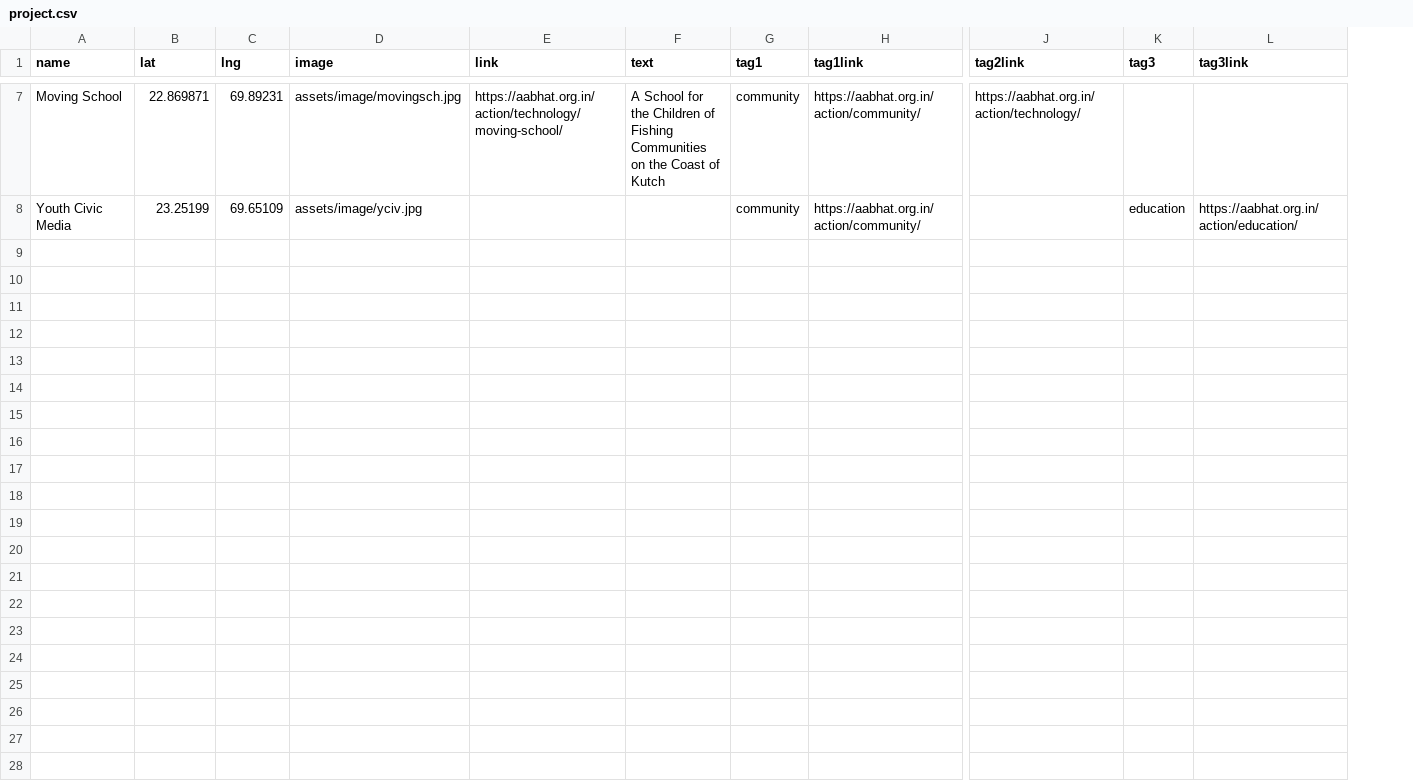
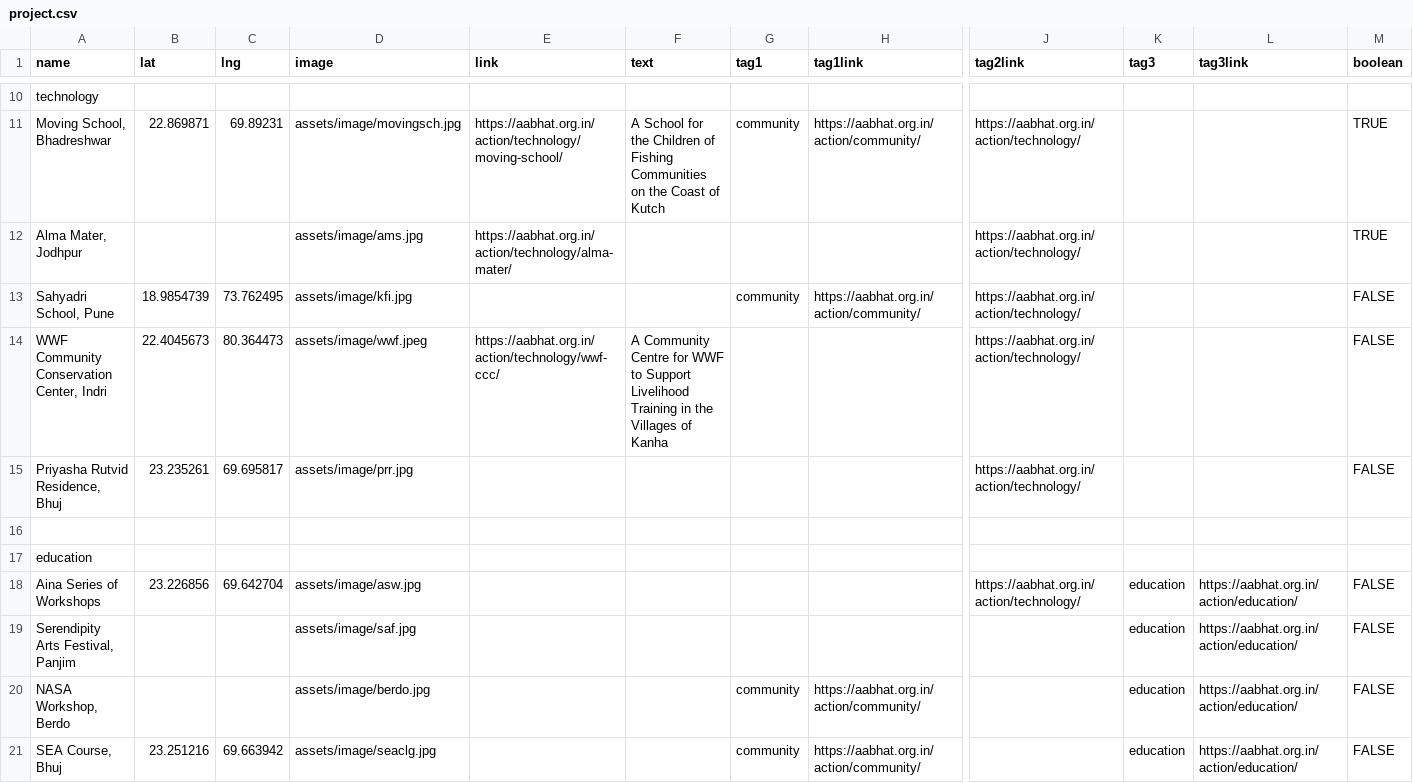
Before and after one commit to aabhatmap/aabhat_project_map, a CSV file: assets/project.csv, drawn as a sheet; only a part is shown, gaps mark what is left out; addresses are those after the commit; rows hold the shown columns only; the diff covers the shown part only; the diff names each change by its address in the sheet, - before the commit and + after, or states it on an @@ line.

```diff
--- a/assets/project.csv
+++ b/assets/project.csv
+column M (boolean), row 11: TRUE; row 21: FALSE
+row 10: technology
-A11 (name): Moving School
+A11 (name): Moving School, Bhadreshwar
+row 12: Alma Mater, Jodhpur |  |  | assets/image/ams.jpg | https://aabhat.org.in/action/technology/alma-mater/ |  |  |  | https://aabhat.org.in/action/technology/ |  |  | TRUE
+row 13: Sahyadri School, Pune | 18.9854739 | 73.762495 | assets/image/kfi.jpg |  |  | community | https://aabhat.org.in/action/community/ | https://aabhat.org.in/action/technology/ |  |  | FALSE
+row 14: WWF Community Conservation Center, Indri | 22.4045673 | 80.364473 | assets/image/wwf.jpeg | https://aabhat.org.in/action/technology/wwf-ccc/ | A Community Centre for WWF to Support Livelihood Training in the Villages of Kanha |  |  | https://aabhat.org.in/action/technology/ |  |  | FALSE
+row 15: Priyasha Rutvid Residence, Bhuj | 23.235261 | 69.695817 | assets/image/prr.jpg |  |  |  |  | https://aabhat.org.in/action/technology/ |  |  | FALSE
+row 16: (empty)
+row 17: education
+row 18: Aina Series of Workshops | 23.226856 | 69.642704 | assets/image/asw.jpg |  |  |  |  | https://aabhat.org.in/action/technology/ | education | https://aabhat.org.in/action/education/ | FALSE
+row 19: Serendipity Arts Festival, Panjim |  |  | assets/image/saf.jpg |  |  |  |  |  | education | https://aabhat.org.in/action/education/ | FALSE
+row 20: NASA Workshop, Berdo |  |  | assets/image/berdo.jpg |  |  | community | https://aabhat.org.in/action/community/ |  | education | https://aabhat.org.in/action/education/ | FALSE
-A21 (name): Youth Civic Media
+A21 (name): SEA Course, Bhuj
-B21 (lat): 23.25199
+B21 (lat): 23.251216
-C21 (lng): 69.65109
+C21 (lng): 69.663942
-D21 (image): assets/image/yciv.jpg
+D21 (image): assets/image/seaclg.jpg
```
Also changed, not shown: 8 added rows, 4 removed rows and 5 edited cells elsewhere in this file, 4 other files.
